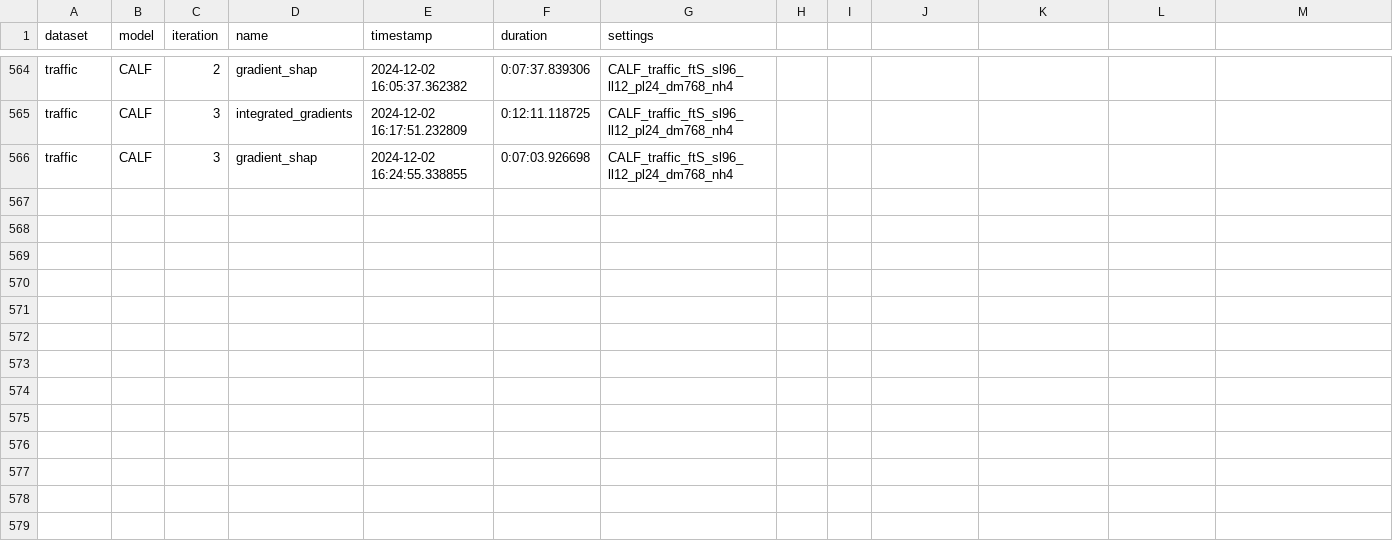
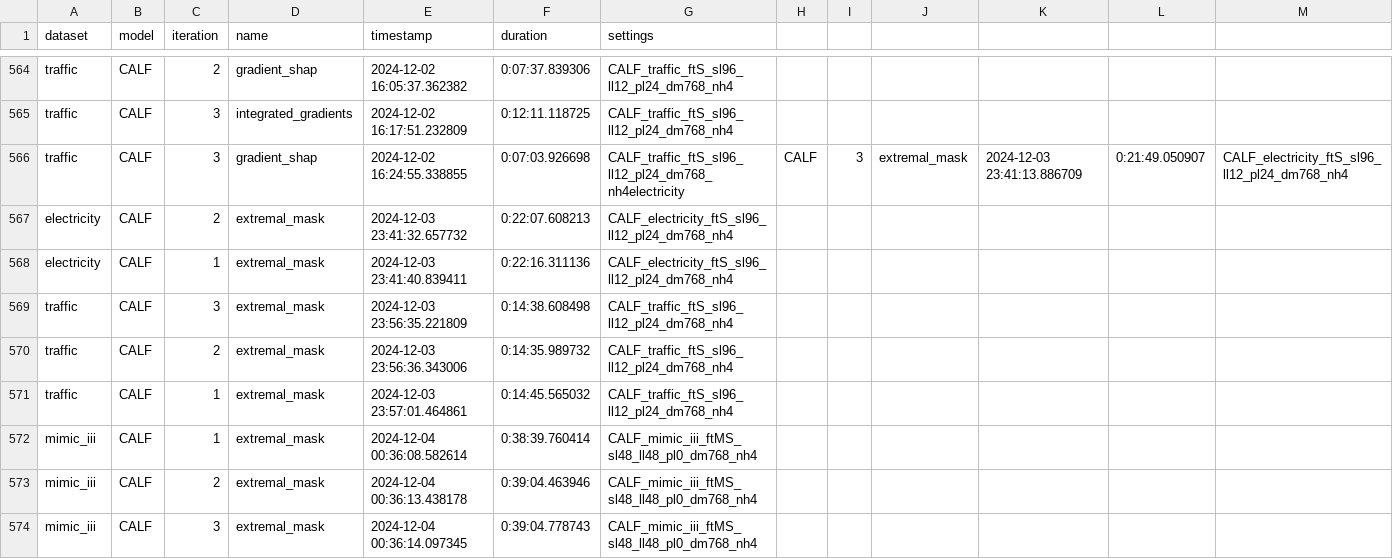
Before and after one commit to UVA-MLSys/Timeseries-Explained, a CSV file: results/time_efficiency.csv, drawn as a sheet; only a part is shown, gaps mark what is left out.

Commit message:
add calf extremal mask

```diff
--- a/results/time_efficiency.csv
+++ b/results/time_efficiency.csv
@@ -565,2 +565,10 @@ traffic,CALF,2,gradient_shap,2024-12-02 16:05:37.362382,0:07:37.839306,CALF_traf
 traffic,CALF,3,integrated_gradients,2024-12-02 16:17:51.232809,0:12:11.118725,CALF_traffic_ftS_sl96_ll12_pl24_dm768_nh4
-traffic,CALF,3,gradient_shap,2024-12-02 16:24:55.338855,0:07:03.926698,CALF_traffic_ftS_sl96_ll12_pl24_dm768_nh4
+traffic,CALF,3,gradient_shap,2024-12-02 16:24:55.338855,0:07:03.926698,CALF_traffic_ftS_sl96_ll12_pl24_dm768_nh4electricity,CALF,3,extremal_mask,2024-12-03 23:41:13.886709,0:21:49.050907,CALF_electricity_ftS_sl96_ll12_pl24_dm768_nh4
+electricity,CALF,2,extremal_mask,2024-12-03 23:41:32.657732,0:22:07.608213,CALF_electricity_ftS_sl96_ll12_pl24_dm768_nh4
+electricity,CALF,1,extremal_mask,2024-12-03 23:41:40.839411,0:22:16.311136,CALF_electricity_ftS_sl96_ll12_pl24_dm768_nh4
+traffic,CALF,3,extremal_mask,2024-12-03 23:56:35.221809,0:14:38.608498,CALF_traffic_ftS_sl96_ll12_pl24_dm768_nh4
+traffic,CALF,2,extremal_mask,2024-12-03 23:56:36.343006,0:14:35.989732,CALF_traffic_ftS_sl96_ll12_pl24_dm768_nh4
+traffic,CALF,1,extremal_mask,2024-12-03 23:57:01.464861,0:14:45.565032,CALF_traffic_ftS_sl96_ll12_pl24_dm768_nh4
+mimic_iii,CALF,1,extremal_mask,2024-12-04 00:36:08.582614,0:38:39.760414,CALF_mimic_iii_ftMS_sl48_ll48_pl0_dm768_nh4
+mimic_iii,CALF,2,extremal_mask,2024-12-04 00:36:13.438178,0:39:04.463946,CALF_mimic_iii_ftMS_sl48_ll48_pl0_dm768_nh4
+mimic_iii,CALF,3,extremal_mask,2024-12-04 00:36:14.097345,0:39:04.778743,CALF_mimic_iii_ftMS_sl48_ll48_pl0_dm768_nh4
```
Also changed, not shown: 1 other file.
